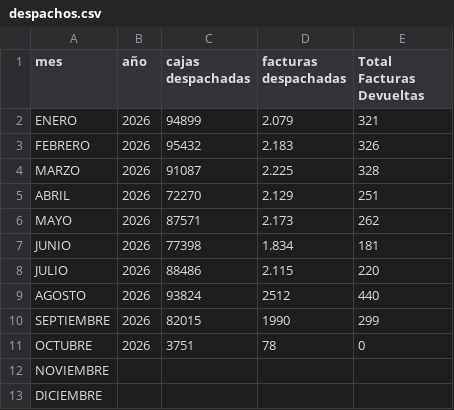
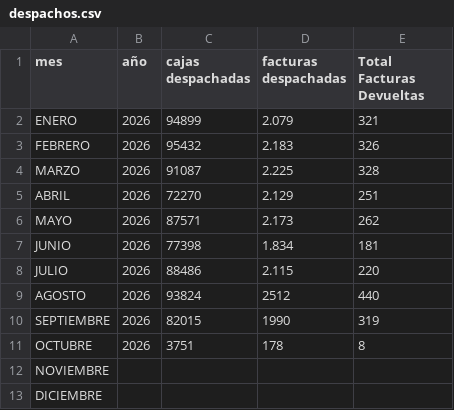
Before and after one commit to wynco0919/dashboard-devoluciones, a CSV file: despachos.csv, drawn as a sheet.

```diff
--- a/despachos.csv
+++ b/despachos.csv
@@ -9,4 +9,4 @@ JULIO;2026;88486;2.115;220
 AGOSTO;2026;93824;2512;440
-SEPTIEMBRE;2026;82015;1990;299
-OCTUBRE;2026;3751;78;0
+SEPTIEMBRE;2026;82015;1990;319
+OCTUBRE;2026;3751;178;8
 NOVIEMBRE;;;;
```
Also changed, not shown: 1 other file.
